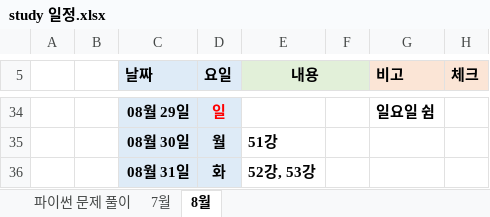
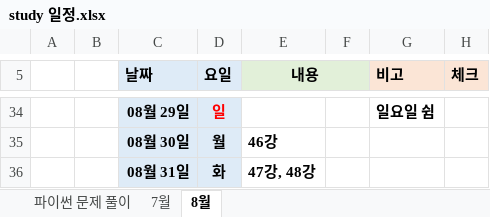
Before and after one commit to ChoiBigO/Python_Algorithm, an Excel workbook: study 일정.xlsx, sheet 8월, drawn as a sheet; only a part is shown, gaps mark what is left out; values as stored, in another font and other column widths than the file's, no borders; the diff covers the shown part only; the diff names each change by its address in the sheet, - before the commit and + after, or states it on an @@ line.

```diff
--- a/study 일정.xlsx (sheet 8월)
+++ b/study 일정.xlsx (sheet 8월)
-E35 (내용): 51강
+E35 (내용): 46강
-E36 (내용): 52강, 53강
+E36 (내용): 47강, 48강
```
Also changed, not shown: 30 edited cells elsewhere in this sheet.
